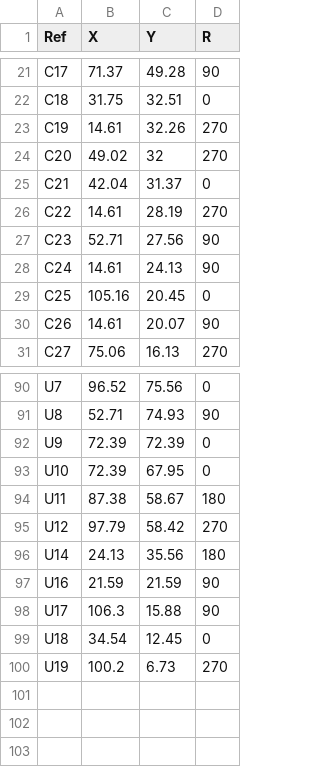
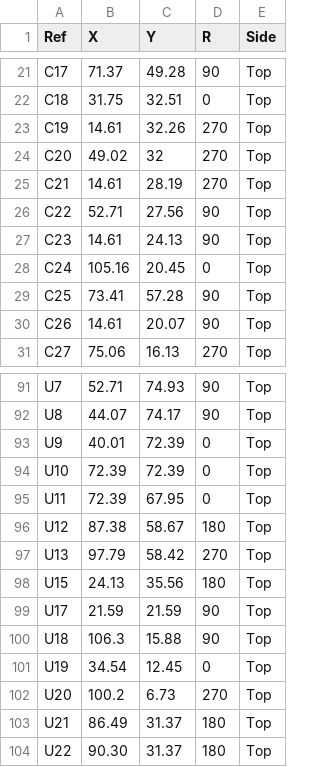
Before and after one commit to loglow/TinyNES, a CSV file: Main Board/TinyNES_Main_Board_XYR.csv, drawn as a sheet; only a part is shown, gaps mark what is left out; removed rows and columns are numbered as before the commit, all else as after; the diff covers the shown part only; the diff names each change by its address in the sheet, - before the commit and + after, or states it on an @@ line.

```diff
--- a/Main Board/TinyNES_Main_Board_XYR.csv
+++ b/Main Board/TinyNES_Main_Board_XYR.csv
+column E (Side), rows 21-28: all Top; rows 30-31: Top | Top; rows 91-94: all Top; rows 96-102: all Top
-row 25: C21 | 42.04 | 31.37 | 0
-A25 (Ref): C22
+A25 (Ref): C21
-A26 (Ref): C23
+A26 (Ref): C22
-A27 (Ref): C24
+A27 (Ref): C23
-A28 (Ref): C25
+A28 (Ref): C24
+row 29: C25 | 73.41 | 57.28 | 90 | Top
-B91 (X): 96.52
+B91 (X): 52.71
-C91 (Y): 75.56
+C91 (Y): 74.93
-D91 (R): 0
+D91 (R): 90
-B92 (X): 52.71
+B92 (X): 44.07
-C92 (Y): 74.93
+C92 (Y): 74.17
-B93 (X): 72.39
+B93 (X): 40.01
-C94 (Y): 67.95
+C94 (Y): 72.39
+row 95: U11 | 72.39 | 67.95 | 0 | Top
-A96 (Ref): U11
+A96 (Ref): U12
-A97 (Ref): U12
+A97 (Ref): U13
-A98 (Ref): U14
+A98 (Ref): U15
-A99 (Ref): U16
+A99 (Ref): U17
-A100 (Ref): U17
+A100 (Ref): U18
-A101 (Ref): U18
+A101 (Ref): U19
-A102 (Ref): U19
+A102 (Ref): U20
+row 103: U21 | 86.49 | 31.37 | 180 | Top
+row 104: U22 | 90.30 | 31.37 | 180 | Top
```
Also changed, not shown: 3 added rows, 2 removed rows and 51 edited cells elsewhere in this file, Main Board/TinyNES_Main_Board_BOM.csv, 6 other files.
